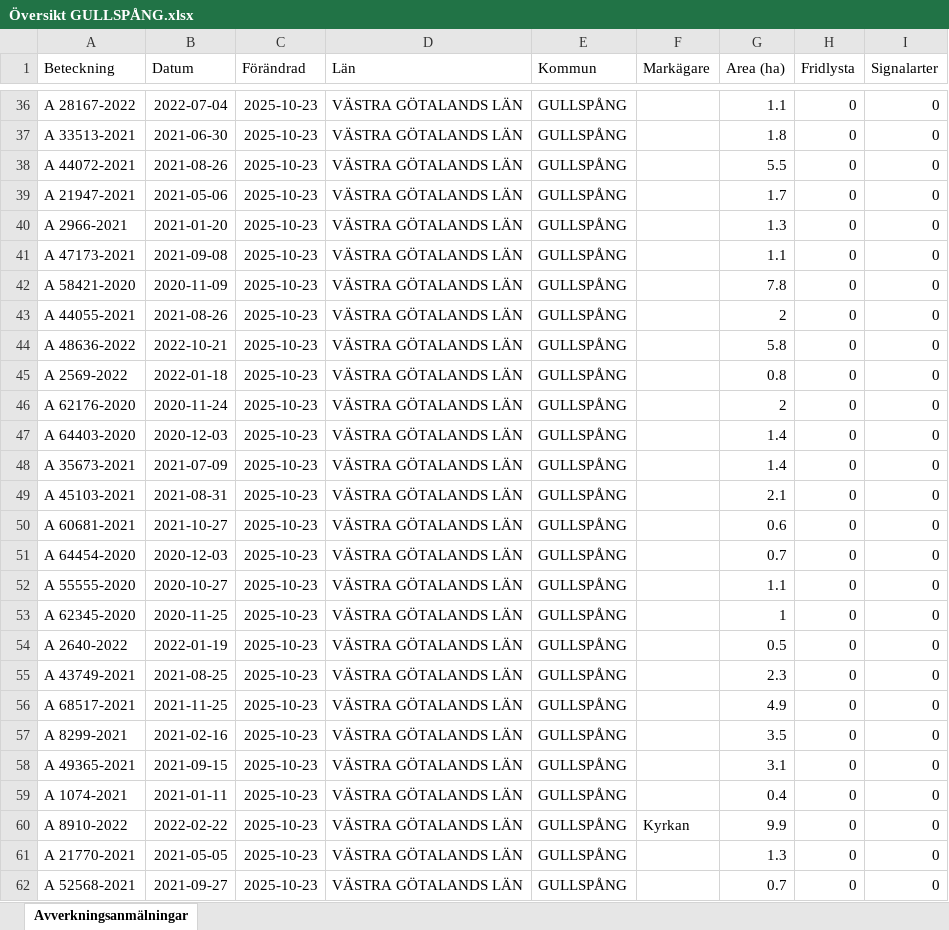
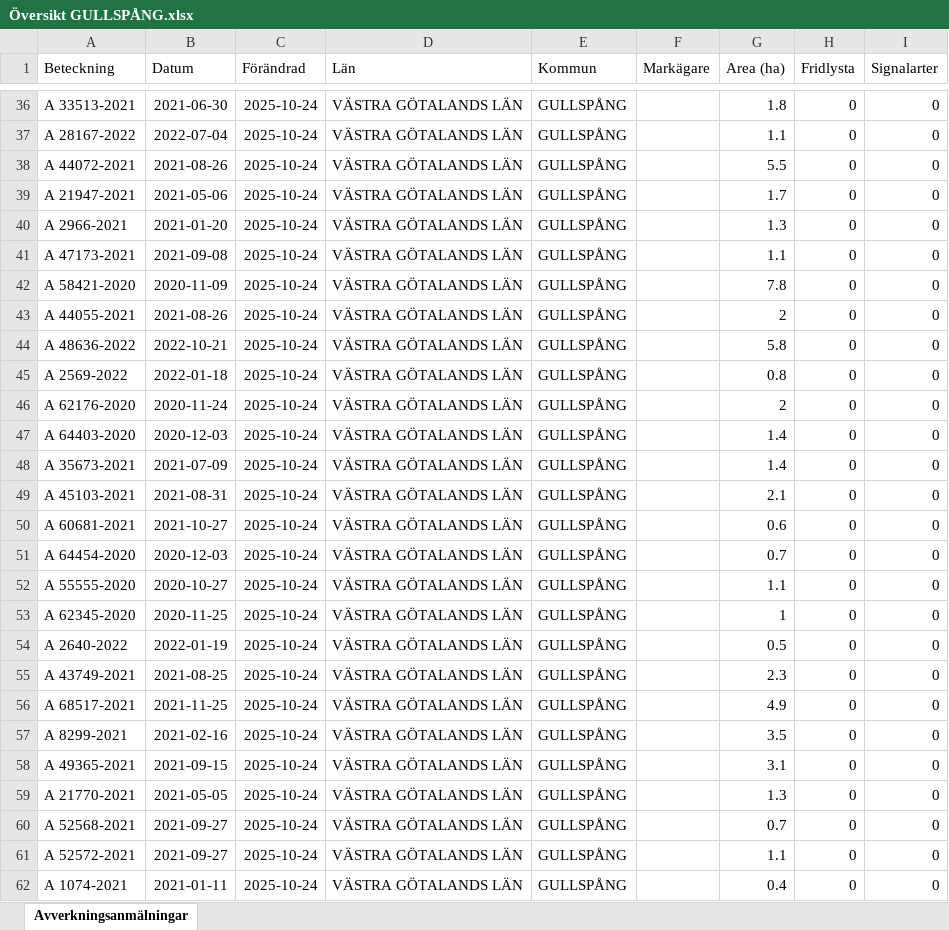
Before and after one commit to klasma/Logging_1447, an Excel workbook: Översikt GULLSPÅNG.xlsx, sheet Avverkningsanmälningar, drawn as a sheet; only a part is shown, gaps mark what is left out; values as stored, in another font and other column widths than the file's, no borders; the diff covers the shown part only; the diff names each change by its address in the sheet, - before the commit and + after, or states it on an @@ line.

```diff
--- a/Översikt GULLSPÅNG.xlsx (sheet Avverkningsanmälningar)
+++ b/Översikt GULLSPÅNG.xlsx (sheet Avverkningsanmälningar)
-A36 (Beteckning): A 28167-2022
+A36 (Beteckning): A 33513-2021
-B36 (Datum): 2022-07-04
+B36 (Datum): 2021-06-30
-C36:C62 (Förändrad): 2025-10-23
+C36:C62 (Förändrad): 2025-10-24
-G36 (Area (ha)): 1.1
+G36 (Area (ha)): 1.8
-A37 (Beteckning): A 33513-2021
+A37 (Beteckning): A 28167-2022
-B37 (Datum): 2021-06-30
+B37 (Datum): 2022-07-04
-G37 (Area (ha)): 1.8
+G37 (Area (ha)): 1.1
-A59 (Beteckning): A 1074-2021
+A59 (Beteckning): A 21770-2021
-B59 (Datum): 2021-01-11
+B59 (Datum): 2021-05-05
-G59 (Area (ha)): 0.4
+G59 (Area (ha)): 1.3
-A60 (Beteckning): A 8910-2022
+A60 (Beteckning): A 52568-2021
-B60 (Datum): 2022-02-22
+B60 (Datum): 2021-09-27
-F60 (Markägare): Kyrkan
+F60 (Markägare): (empty)
-G60 (Area (ha)): 9.9
+G60 (Area (ha)): 0.7
-A61 (Beteckning): A 21770-2021
+A61 (Beteckning): A 52572-2021
-B61 (Datum): 2021-05-05
+B61 (Datum): 2021-09-27
-G61 (Area (ha)): 1.3
+G61 (Area (ha)): 1.1
-A62 (Beteckning): A 52568-2021
+A62 (Beteckning): A 1074-2021
-B62 (Datum): 2021-09-27
+B62 (Datum): 2021-01-11
-G62 (Area (ha)): 0.7
+G62 (Area (ha)): 0.4
```
Also changed, not shown: 957 edited cells elsewhere in this sheet, artfynd/A 12709-2025 artfynd.xlsx, artfynd/A 25432-2021 artfynd.xlsx, 51 other files.
